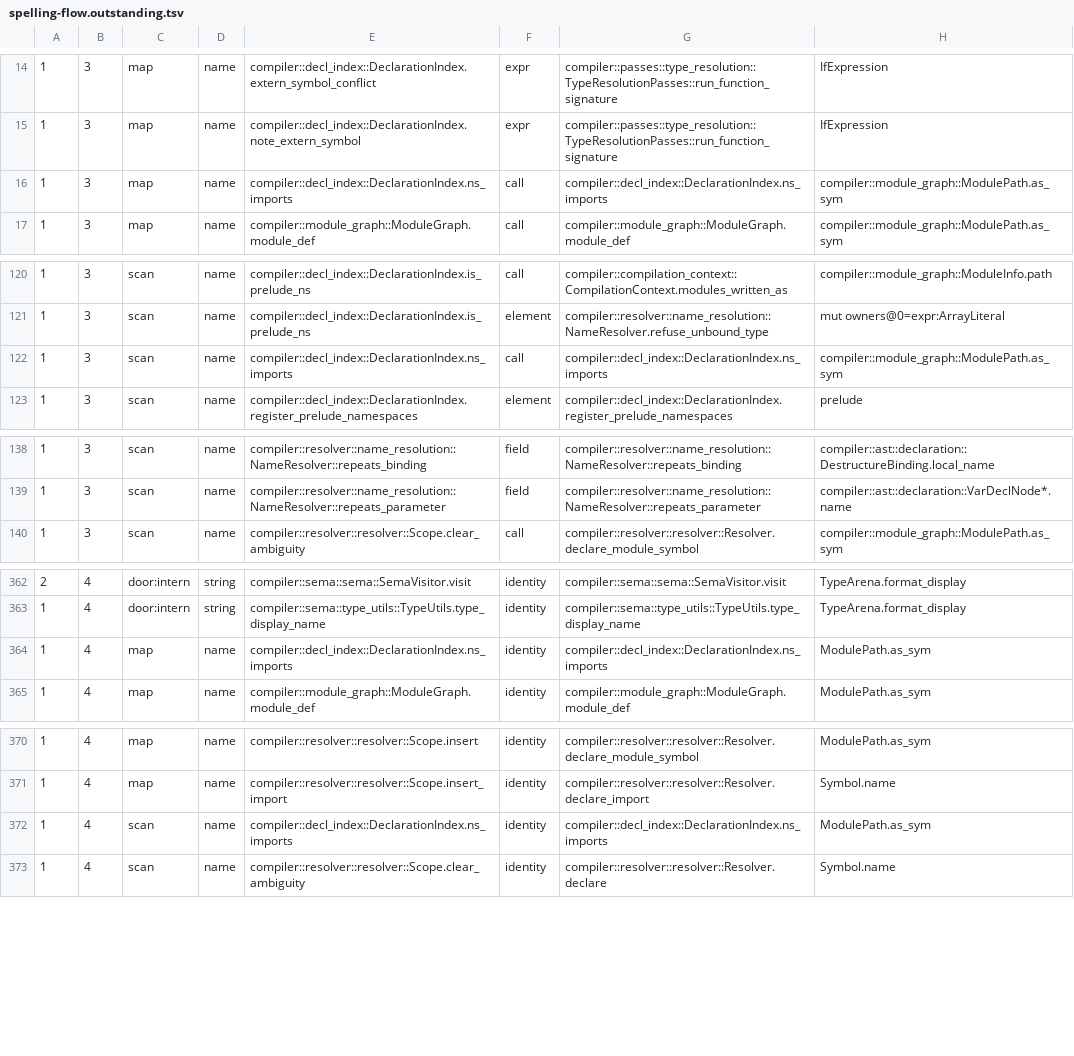
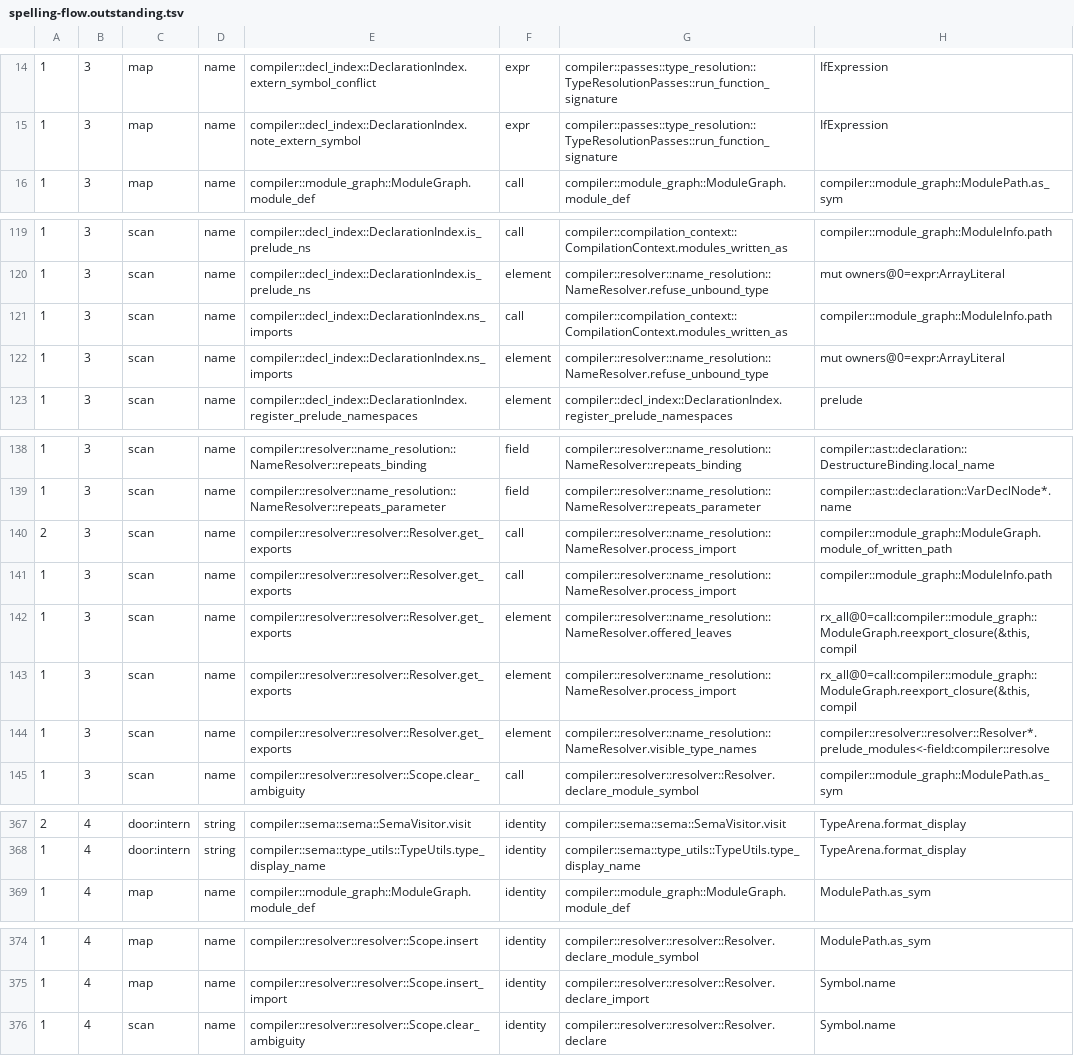
Before and after one commit to jakelequire/CryoLang, a TSV file: scripts/spelling-flow.outstanding.tsv, drawn as a sheet; only a part is shown, gaps mark what is left out; the diff covers the shown part only.

Commit message:
The resolver's exports and module scopes and the declaration index's import lists are keyed by module, not by a path's interned text
A module path gets a table key of its own (ModulePath::table_key, a
ModuleKey that hashes and compares like TypeKey and SymbolKey). The
resolver's module scopes and the declaration index's import lists are keyed
by it, and the export list holds each export's module and compares modules,
where all three keyed by the number of the path's interned text. The two
written reasons that justified the number keys go with them.

A probe kept the old number-keyed tables beside the new ones and compared
every read over the full corpus: 2,078,324 reads agreed and none disagreed.
With every module given one key, the same probe reported 11,033 scope and
1,171 import disagreements on the stdlib alone. verify --require-identical
moved 0 objects; warnings unchanged.

The lane gate's scanned-array table lists the export list as the
member-export door's own store: its scans now compare module paths, which
the gate reads as a key comparison. The spelling-flow list drops six
entries that traced a path's text into these tables, three of them rule
four's, and lists the two remaining scans by where their module paths come
from; the lookups outside a door are unchanged.

```diff
--- a/scripts/spelling-flow.outstanding.tsv
+++ b/scripts/spelling-flow.outstanding.tsv
@@ -15,3 +15,2 @@
 1	3	map	name	compiler::decl_index::DeclarationIndex.note_extern_symbol	expr	compiler::passes::type_resolution::TypeResolutionPasses::run_function_signature	IfExpression
-1	3	map	name	compiler::decl_index::DeclarationIndex.ns_imports	call	compiler::decl_index::DeclarationIndex.ns_imports	compiler::module_graph::ModulePath.as_sym
 1	3	map	name	compiler::module_graph::ModuleGraph.module_def	call	compiler::module_graph::ModuleGraph.module_def	compiler::module_graph::ModulePath.as_sym
@@ -121,3 +120,4 @@
 1	3	scan	name	compiler::decl_index::DeclarationIndex.is_prelude_ns	element	compiler::resolver::name_resolution::NameResolver.refuse_unbound_type	mut owners@0=expr:ArrayLiteral
-1	3	scan	name	compiler::decl_index::DeclarationIndex.ns_imports	call	compiler::decl_index::DeclarationIndex.ns_imports	compiler::module_graph::ModulePath.as_sym
+1	3	scan	name	compiler::decl_index::DeclarationIndex.ns_imports	call	compiler::compilation_context::CompilationContext.modules_written_as	compiler::module_graph::ModuleInfo.path
+1	3	scan	name	compiler::decl_index::DeclarationIndex.ns_imports	element	compiler::resolver::name_resolution::NameResolver.refuse_unbound_type	mut owners@0=expr:ArrayLiteral
 1	3	scan	name	compiler::decl_index::DeclarationIndex.register_prelude_namespaces	element	compiler::decl_index::DeclarationIndex.register_prelude_namespaces	prelude
@@ -139,2 +139,7 @@
 1	3	scan	name	compiler::resolver::name_resolution::NameResolver::repeats_parameter	field	compiler::resolver::name_resolution::NameResolver::repeats_parameter	compiler::ast::declaration::VarDeclNode*.name
+2	3	scan	name	compiler::resolver::resolver::Resolver.get_exports	call	compiler::resolver::name_resolution::NameResolver.process_import	compiler::module_graph::ModuleGraph.module_of_written_path
+1	3	scan	name	compiler::resolver::resolver::Resolver.get_exports	call	compiler::resolver::name_resolution::NameResolver.process_import	compiler::module_graph::ModuleInfo.path
+1	3	scan	name	compiler::resolver::resolver::Resolver.get_exports	element	compiler::resolver::name_resolution::NameResolver.offered_leaves	rx_all@0=call:compiler::module_graph::ModuleGraph.reexport_closure(&this, compil
+1	3	scan	name	compiler::resolver::resolver::Resolver.get_exports	element	compiler::resolver::name_resolution::NameResolver.process_import	rx_all@0=call:compiler::module_graph::ModuleGraph.reexport_closure(&this, compil
+1	3	scan	name	compiler::resolver::resolver::Resolver.get_exports	element	compiler::resolver::name_resolution::NameResolver.visible_type_names	compiler::resolver::resolver::Resolver*.prelude_modules<-field:compiler::resolve
 1	3	scan	name	compiler::resolver::resolver::Scope.clear_ambiguity	call	compiler::resolver::resolver::Resolver.declare_module_symbol	compiler::module_graph::ModulePath.as_sym
@@ -363,3 +368,2 @@
 1	4	door:intern	string	compiler::sema::type_utils::TypeUtils.type_display_name	identity	compiler::sema::type_utils::TypeUtils.type_display_name	TypeArena.format_display
-1	4	map	name	compiler::decl_index::DeclarationIndex.ns_imports	identity	compiler::decl_index::DeclarationIndex.ns_imports	ModulePath.as_sym
 1	4	map	name	compiler::module_graph::ModuleGraph.module_def	identity	compiler::module_graph::ModuleGraph.module_def	ModulePath.as_sym
@@ -371,3 +375,2 @@
 1	4	map	name	compiler::resolver::resolver::Scope.insert_import	identity	compiler::resolver::resolver::Resolver.declare_import	Symbol.name
-1	4	scan	name	compiler::decl_index::DeclarationIndex.ns_imports	identity	compiler::decl_index::DeclarationIndex.ns_imports	ModulePath.as_sym
 1	4	scan	name	compiler::resolver::resolver::Scope.clear_ambiguity	identity	compiler::resolver::resolver::Resolver.declare	Symbol.name
```
Also changed, not shown: 1 removed row and 2 edited cells elsewhere in this file, 5 other files.
